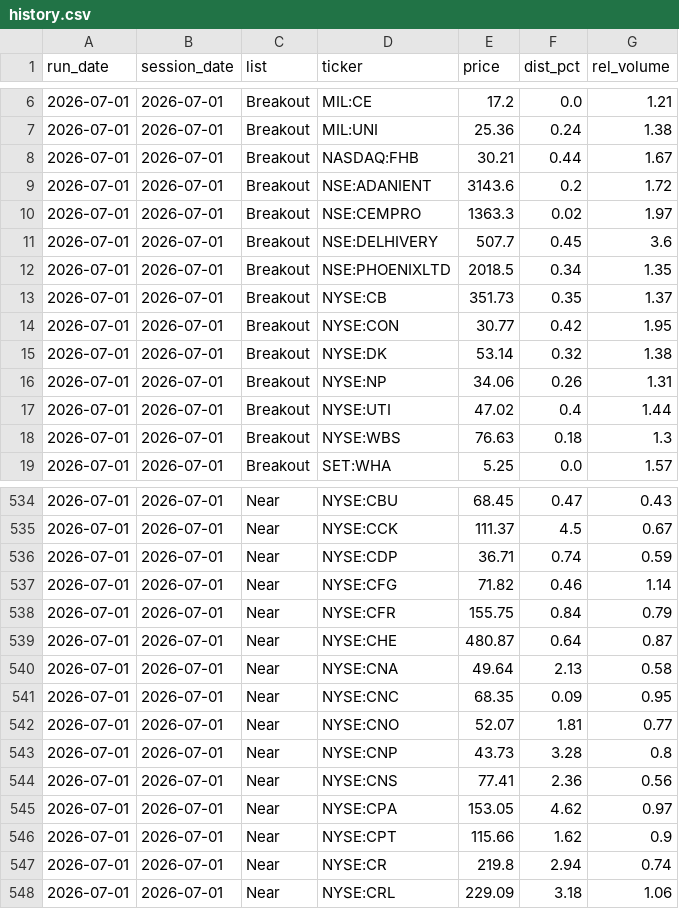
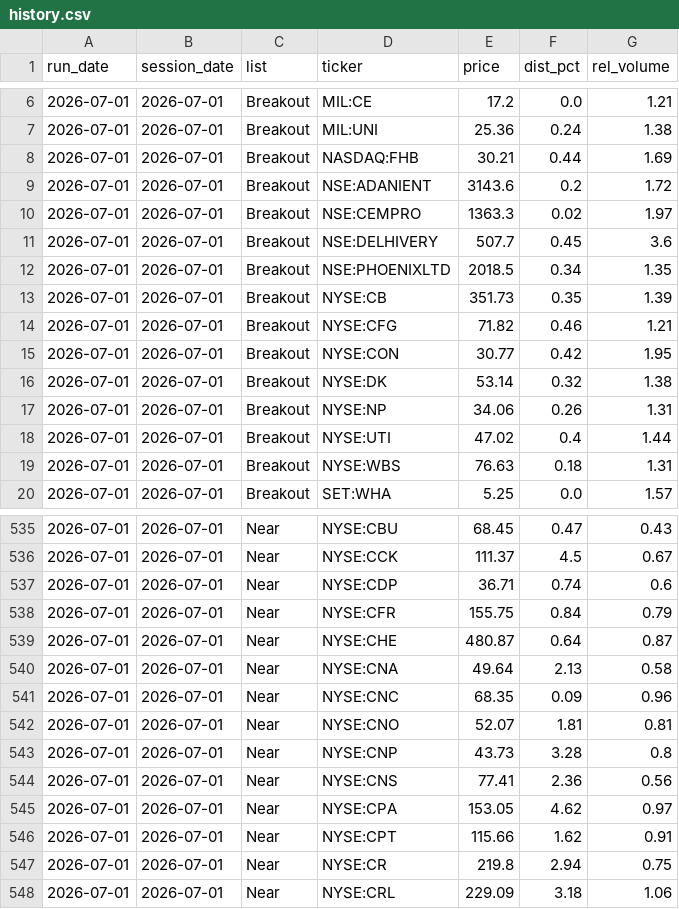
Before and after one commit to patrickdx/breakout-screener, a CSV file: data/history.csv, drawn as a sheet; only a part is shown, gaps mark what is left out; the diff covers the shown part only.

```diff
--- a/data/history.csv
+++ b/data/history.csv
@@ -7,3 +7,3 @@ run_date,session_date,list,ticker,price,dist_pct,rel_volume
 2026-07-01,2026-07-01,Breakout,MIL:UNI,25.36,0.24,1.38
-2026-07-01,2026-07-01,Breakout,NASDAQ:FHB,30.21,0.44,1.67
+2026-07-01,2026-07-01,Breakout,NASDAQ:FHB,30.21,0.44,1.69
 2026-07-01,2026-07-01,Breakout,NSE:ADANIENT,3143.6,0.2,1.72
@@ -12,3 +12,4 @@ run_date,session_date,list,ticker,price,dist_pct,rel_volume
 2026-07-01,2026-07-01,Breakout,NSE:PHOENIXLTD,2018.5,0.34,1.35
-2026-07-01,2026-07-01,Breakout,NYSE:CB,351.73,0.35,1.37
+2026-07-01,2026-07-01,Breakout,NYSE:CB,351.73,0.35,1.39
+2026-07-01,2026-07-01,Breakout,NYSE:CFG,71.82,0.46,1.21
 2026-07-01,2026-07-01,Breakout,NYSE:CON,30.77,0.42,1.95
@@ -17,3 +18,3 @@ run_date,session_date,list,ticker,price,dist_pct,rel_volume
 2026-07-01,2026-07-01,Breakout,NYSE:UTI,47.02,0.4,1.44
-2026-07-01,2026-07-01,Breakout,NYSE:WBS,76.63,0.18,1.3
+2026-07-01,2026-07-01,Breakout,NYSE:WBS,76.63,0.18,1.31
 2026-07-01,2026-07-01,Breakout,SET:WHA,5.25,0.0,1.57
@@ -535,4 +536,3 @@ run_date,session_date,list,ticker,price,dist_pct,rel_volume
 2026-07-01,2026-07-01,Near,NYSE:CCK,111.37,4.5,0.67
-2026-07-01,2026-07-01,Near,NYSE:CDP,36.71,0.74,0.59
-2026-07-01,2026-07-01,Near,NYSE:CFG,71.82,0.46,1.14
+2026-07-01,2026-07-01,Near,NYSE:CDP,36.71,0.74,0.6
 2026-07-01,2026-07-01,Near,NYSE:CFR,155.75,0.84,0.79
@@ -540,4 +540,4 @@ run_date,session_date,list,ticker,price,dist_pct,rel_volume
 2026-07-01,2026-07-01,Near,NYSE:CNA,49.64,2.13,0.58
-2026-07-01,2026-07-01,Near,NYSE:CNC,68.35,0.09,0.95
-2026-07-01,2026-07-01,Near,NYSE:CNO,52.07,1.81,0.77
+2026-07-01,2026-07-01,Near,NYSE:CNC,68.35,0.09,0.96
+2026-07-01,2026-07-01,Near,NYSE:CNO,52.07,1.81,0.81
 2026-07-01,2026-07-01,Near,NYSE:CNP,43.73,3.28,0.8
@@ -545,4 +545,4 @@ run_date,session_date,list,ticker,price,dist_pct,rel_volume
 2026-07-01,2026-07-01,Near,NYSE:CPA,153.05,4.62,0.97
-2026-07-01,2026-07-01,Near,NYSE:CPT,115.66,1.62,0.9
-2026-07-01,2026-07-01,Near,NYSE:CR,219.8,2.94,0.74
+2026-07-01,2026-07-01,Near,NYSE:CPT,115.66,1.62,0.91
+2026-07-01,2026-07-01,Near,NYSE:CR,219.8,2.94,0.75
 2026-07-01,2026-07-01,Near,NYSE:CRL,229.09,3.18,1.06
```
Also changed, not shown: 77 edited cells elsewhere in this file, 1 other file.
